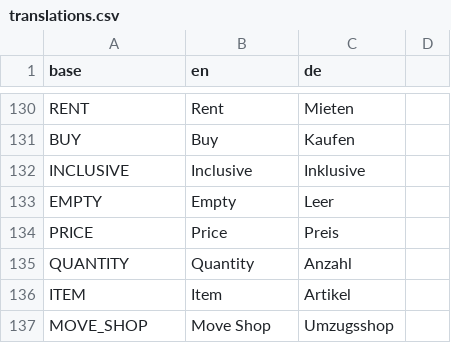
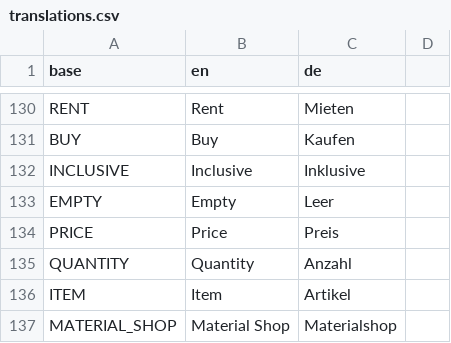
Before and after one commit to PascalLuginbuehl/offery-pwa-rewrite, a CSV file: src/i18n/translations.csv, drawn as a sheet; only a part is shown, gaps mark what is left out; removed rows and columns are numbered as before the commit, all else as after; the diff names each change by its address in the sheet, - before the commit and + after, or states it on an @@ line.

Commit message:
Renaming to MaterialShop so it can be reused

```diff
--- a/src/i18n/translations.csv
+++ b/src/i18n/translations.csv
-row 137: MOVE_SHOP | Move Shop | Umzugsshop
+row 137: MATERIAL_SHOP | Material Shop | Materialshop
```
Also changed, not shown: 2 other files.
